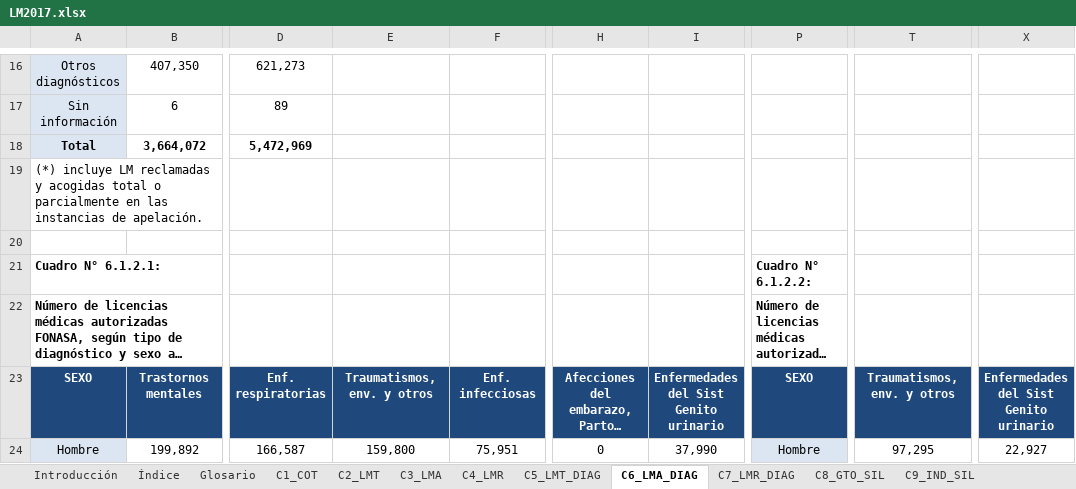
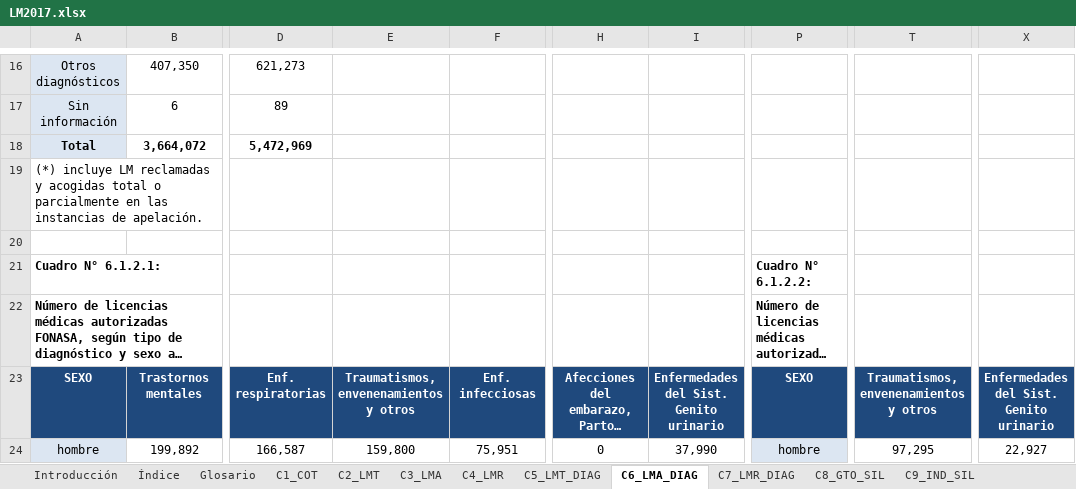
Before and after one commit to sebastianpena-uchile/licencias_dsp, an Excel workbook: data/raw/LM2017.xlsx, sheet C6_LMA_DIAG, drawn as a sheet; only a part is shown, gaps mark what is left out; long unchanged cells end in …; values as stored, in another font and other column widths than the file's, no borders; the diff covers the shown part only; the diff names each change by its address in the sheet, - before the commit and + after, or states it on an @@ line.

Commit message:
procesada 29_01_26

```diff
--- a/data/raw/LM2017.xlsx (sheet C6_LMA_DIAG)
+++ b/data/raw/LM2017.xlsx (sheet C6_LMA_DIAG)
-E23: Traumatismos, env. y otros
+E23: Traumatismos, envenenamientos y otros
-I23: Enfermedades del Sist Genito urinario
+I23: Enfermedades del Sist. Genito urinario
-T23: Traumatismos, env. y otros
+T23: Traumatismos, envenenamientos y otros
-X23: Enfermedades del Sist Genito urinario
+X23: Enfermedades del Sist. Genito urinario
-A24: Hombre
+A24: hombre
-P24: Hombre
+P24: hombre
```
Also changed, not shown: 14 edited cells elsewhere in this sheet, formulas that keep their value.
